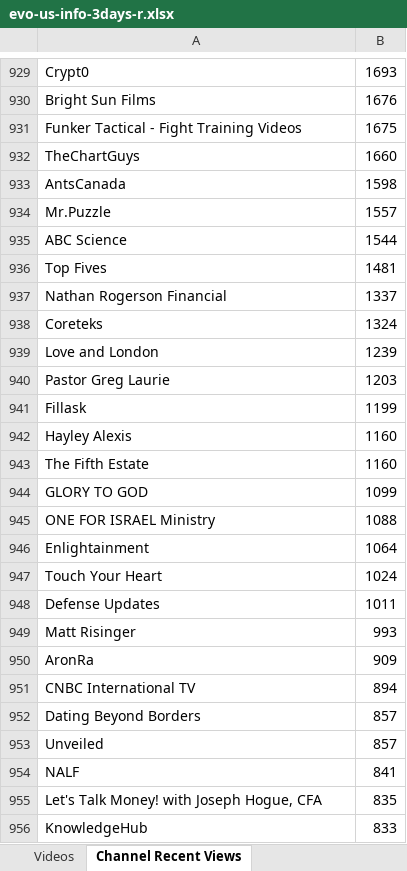
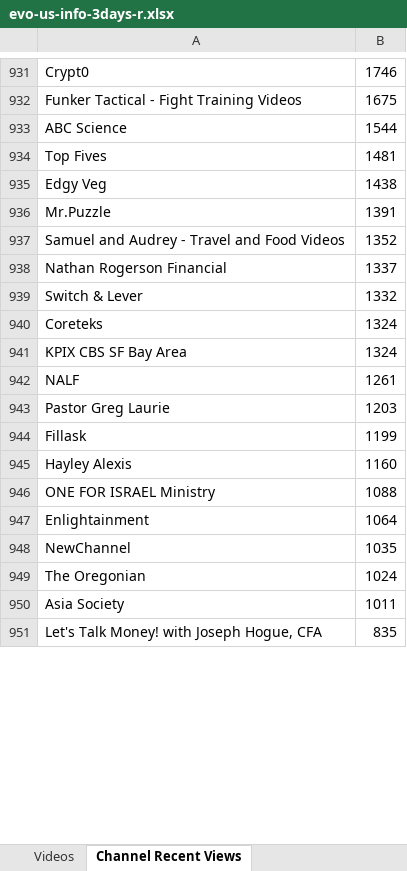
Before and after one commit to pnbt/youtube-transparency, an Excel workbook: app/assets/data/info/evo-us-info-3days-r.xlsx, sheet Channel Recent Views, drawn as a sheet; only a part is shown, gaps mark what is left out; values as stored, in another font and other column widths than the file's, no borders; removed rows and columns are numbered as before the commit, all else as after; the diff covers the shown part only; the diff names each change by its address in the sheet, - before the commit and + after, or states it on an @@ line.

```diff
--- a/app/assets/data/info/evo-us-info-3days-r.xlsx (sheet Channel Recent Views)
+++ b/app/assets/data/info/evo-us-info-3days-r.xlsx (sheet Channel Recent Views)
-B931: 1693
+B931: 1746
-row 930: Bright Sun Films | 1676
-row 932: TheChartGuys | 1660
-row 933: AntsCanada | 1598
-row 934: Mr.Puzzle | 1557
+row 935: Edgy Veg | 1438
+row 936: Mr.Puzzle | 1391
+row 937: Samuel and Audrey - Travel and Food Videos | 1352
+row 939: Switch & Lever | 1332
-row 939: Love and London | 1239
+row 941: KPIX CBS SF Bay Area | 1324
+row 942: NALF | 1261
-row 943: The Fifth Estate | 1160
-row 944: GLORY TO GOD | 1099
+row 948: NewChannel | 1035
-A949: Touch Your Heart
+A949: The Oregonian
-A950: Defense Updates
+A950: Asia Society
-row 949: Matt Risinger | 993
-row 950: AronRa | 909
-row 951: CNBC International TV | 894
-row 952: Dating Beyond Borders | 857
-row 953: Unveiled | 857
-row 954: NALF | 841
-row 956: KnowledgeHub | 833
```
Also changed, not shown: 373 added rows, 367 removed rows, 50 moved rows and 88 edited cells elsewhere in this sheet, sheet Videos, app/assets/data/info/evo-us-info-3days-v.xlsx, app/assets/data/info/evo-us-info-month-r.xlsx, 12 other files.
